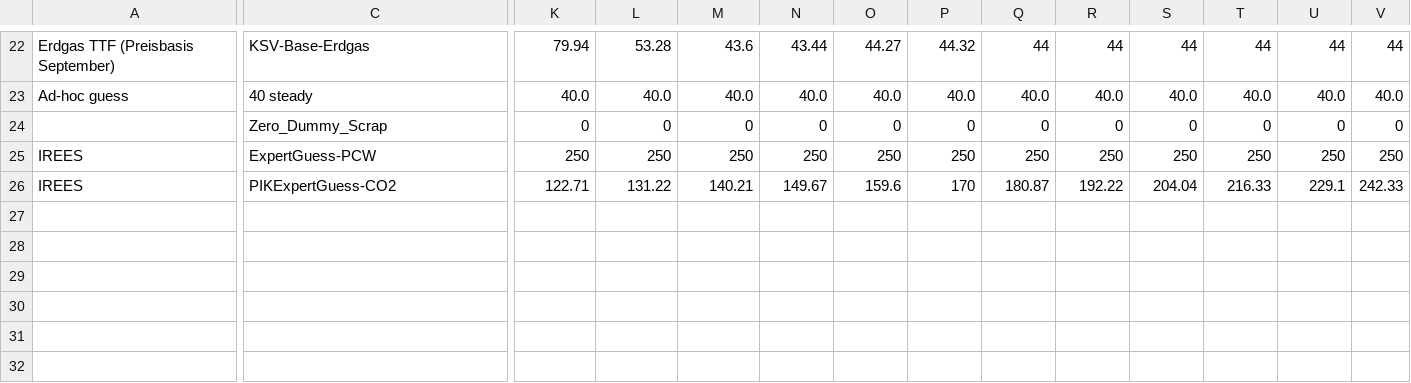
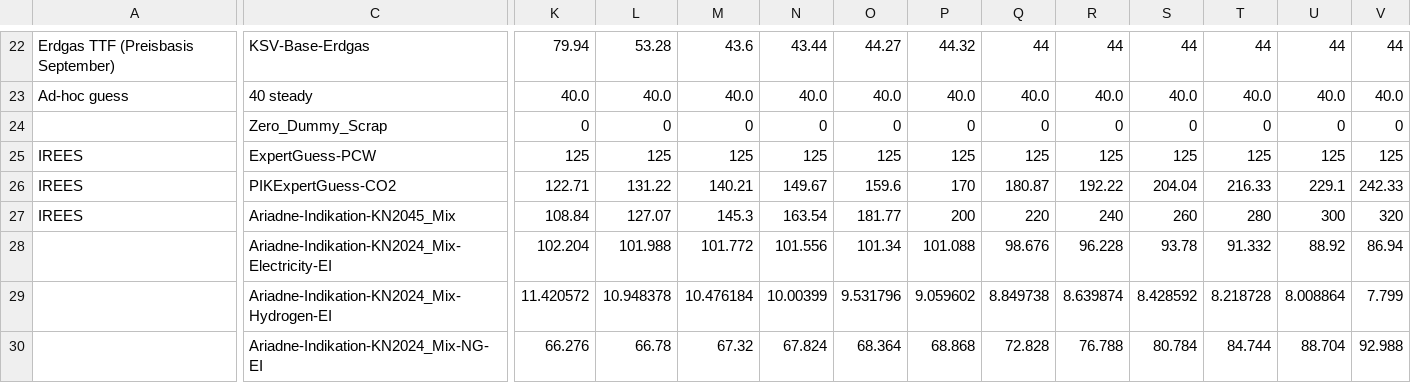
Before and after one commit to RobertMae/CaCoCa-IREES-fork, a CSV file: data/scenarios/basic/prices_fuels.csv, drawn as a sheet; only a part is shown, gaps mark what is left out; rows hold the shown columns only; the diff covers the shown part only; the diff names each change by its address in the sheet, - before the commit and + after, or states it on an @@ line.

Commit message:
Updated prices with Ariadne-Scenarios

```diff
--- a/data/scenarios/basic/prices_fuels.csv
+++ b/data/scenarios/basic/prices_fuels.csv
-K25: 250
+K25: 125
-L25: 250
+L25: 125
-M25: 250
+M25: 125
-N25: 250
+N25: 125
-O25: 250
+O25: 125
-P25: 250
+P25: 125
-Q25: 250
+Q25: 125
-R25: 250
+R25: 125
-S25: 250
+S25: 125
-T25: 250
+T25: 125
-U25: 250
+U25: 125
-V25: 250
+V25: 125
+row 27: IREES | Ariadne-Indikation-KN2045_Mix | 108.84 | 127.07 | 145.3 | 163.54 | 181.77 | 200 | 220 | 240 | 260 | 280 | 300 | 320
+row 28:  | Ariadne-Indikation-KN2024_Mix-Electricity-EI | 102.204 | 101.988 | 101.772 | 101.556 | 101.34 | 101.088 | 98.676 | 96.228 | 93.78 | 91.332 | 88.92 | 86.94
+row 29:  | Ariadne-Indikation-KN2024_Mix-Hydrogen-EI | 11.420572 | 10.948378 | 10.476184 | 10.00399 | 9.531796 | 9.059602 | 8.849738 | 8.639874 | 8.428592 | 8.218728 | 8.008864 | 7.799
+row 30:  | Ariadne-Indikation-KN2024_Mix-NG-EI | 66.276 | 66.78 | 67.32 | 67.824 | 68.364 | 68.868 | 72.828 | 76.788 | 80.784 | 84.744 | 88.704 | 92.988
```
Also changed, not shown: 16 edited cells elsewhere in this file, 3 other files.
